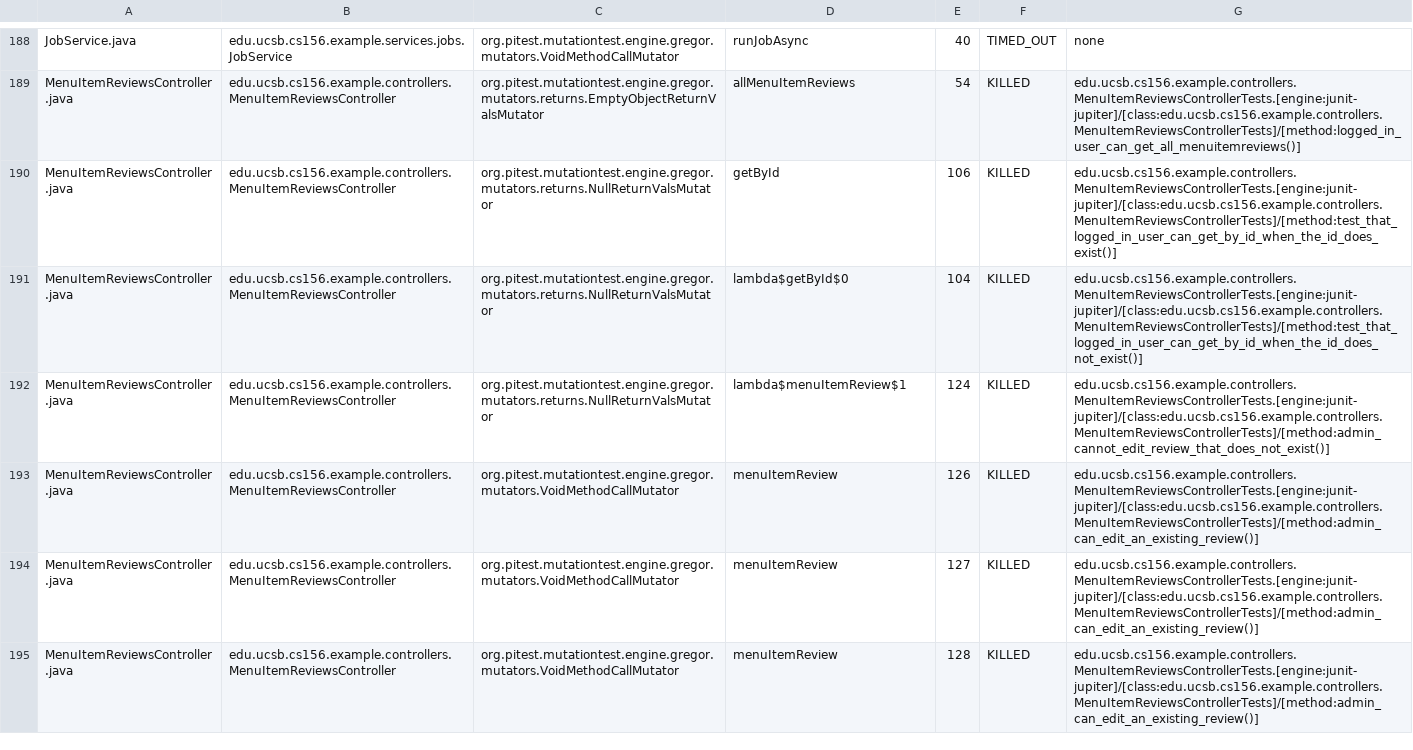
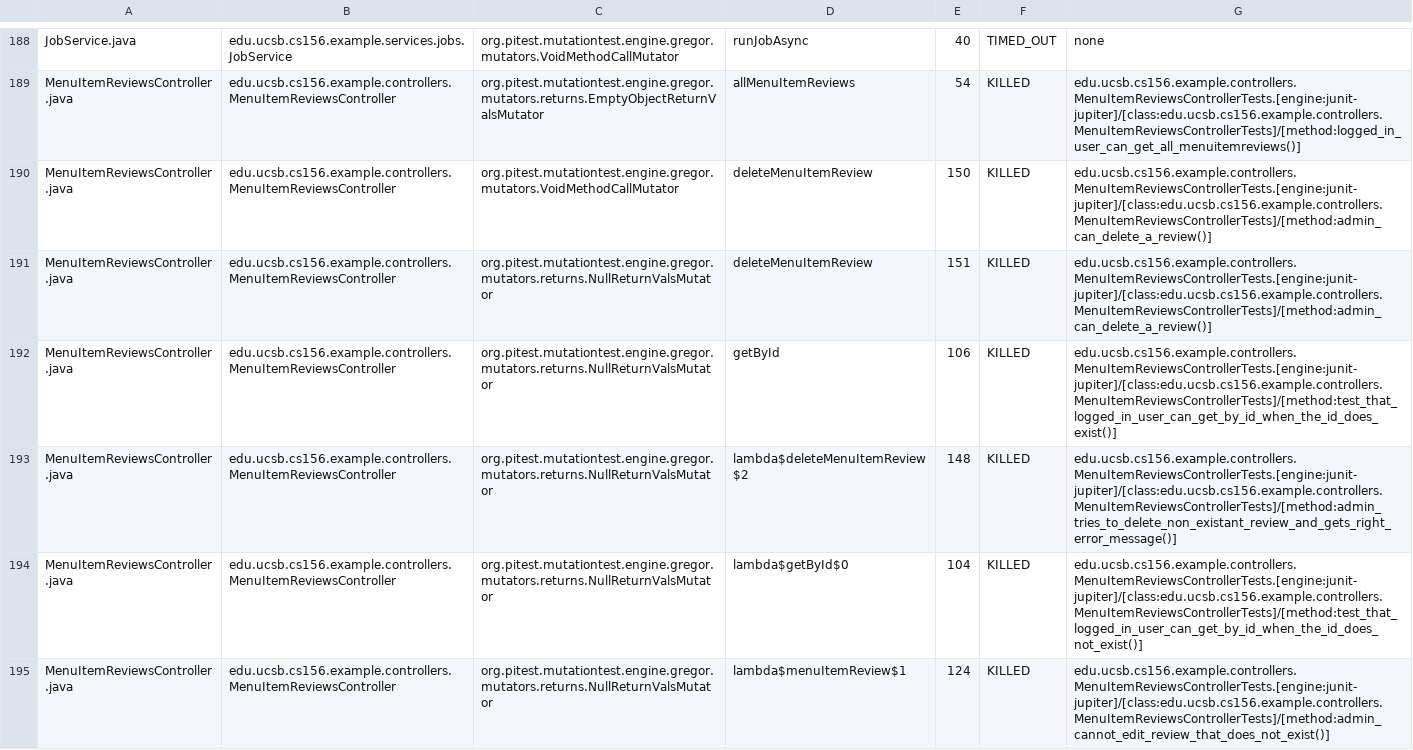
Before and after one commit to ucsb-cs156-s25/team01-s25-16, a CSV file: pitest/mutations.csv, drawn as a sheet; only a part is shown, gaps mark what is left out; the shorter side is filled out with more unchanged rows; the diff names each change by its address in the sheet, - before the commit and + after, or states it on an @@ line.

Commit message:
Deploying to gh-pages from @ ucsb-cs156-s25/team01-s25-16@8cb364c33471547f4aebcf6d1ffd8d3a61f49826 🚀

```diff
--- a/pitest/mutations.csv
+++ b/pitest/mutations.csv
+row 190: MenuItemReviewsController.java | edu.ucsb.cs156.example.controllers.MenuItemReviewsController | org.pitest.mutationtest.engine.gregor.mutators.VoidMethodCallMutator | deleteMenuItemReview | 150 | KILLED | edu.ucsb.cs156.example.controllers.MenuItemReviewsControllerTests.[engine:junit-jupiter]/[class:edu.ucsb.cs156.example.controllers.MenuItemReviewsControllerTests]/[method:admin_can_delete_a_review()]
+row 191: MenuItemReviewsController.java | edu.ucsb.cs156.example.controllers.MenuItemReviewsController | org.pitest.mutationtest.engine.gregor.mutators.returns.NullReturnValsMutator | deleteMenuItemReview | 151 | KILLED | edu.ucsb.cs156.example.controllers.MenuItemReviewsControllerTests.[engine:junit-jupiter]/[class:edu.ucsb.cs156.example.controllers.MenuItemReviewsControllerTests]/[method:admin_can_delete_a_review()]
+row 193: MenuItemReviewsController.java | edu.ucsb.cs156.example.controllers.MenuItemReviewsController | org.pitest.mutationtest.engine.gregor.mutators.returns.NullReturnValsMutator | lambda$deleteMenuItemReview$2 | 148 | KILLED | edu.ucsb.cs156.example.controllers.MenuItemReviewsControllerTests.[engine:junit-jupiter]/[class:edu.ucsb.cs156.example.controllers.MenuItemReviewsControllerTests]/[method:admin_tries_to_delete_non_existant_review_and_gets_right_error_message()]
```
Also changed, not shown: 24 other files.
